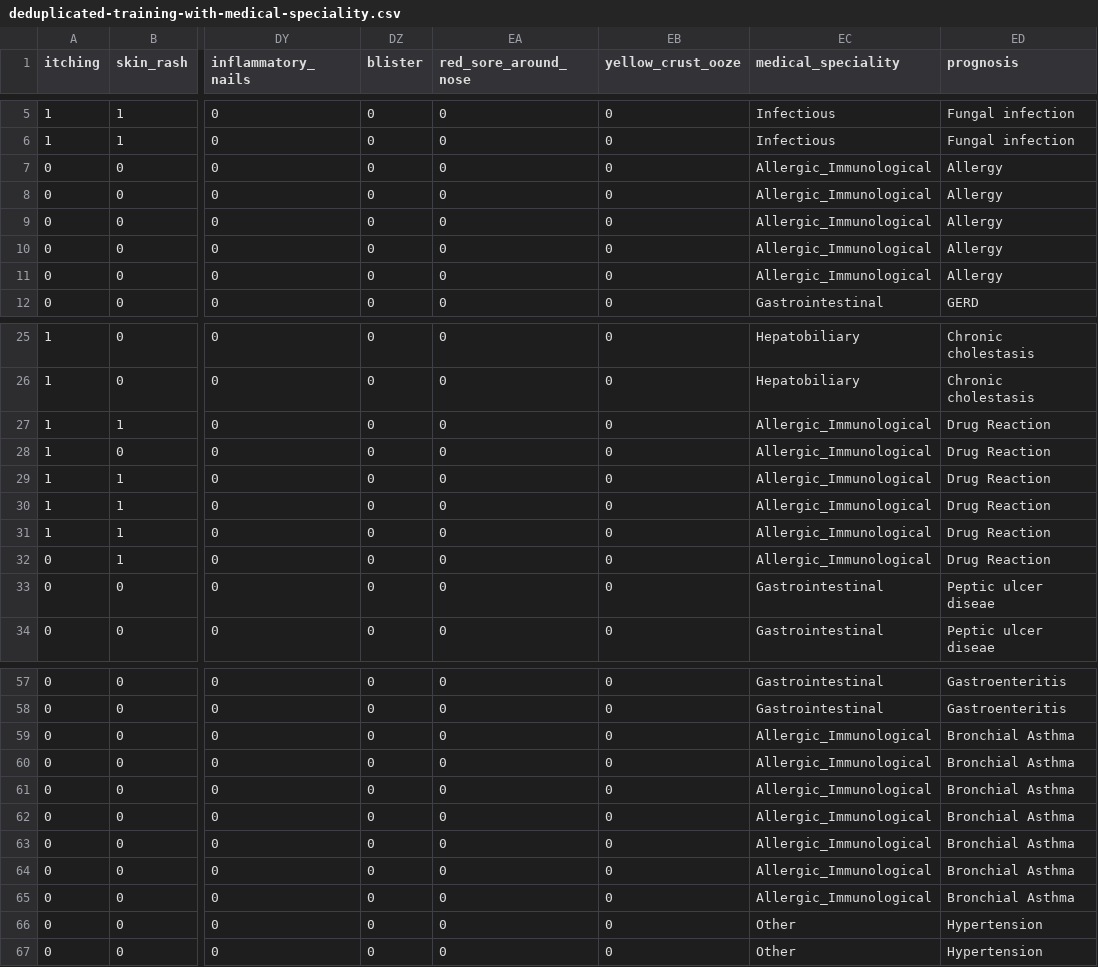
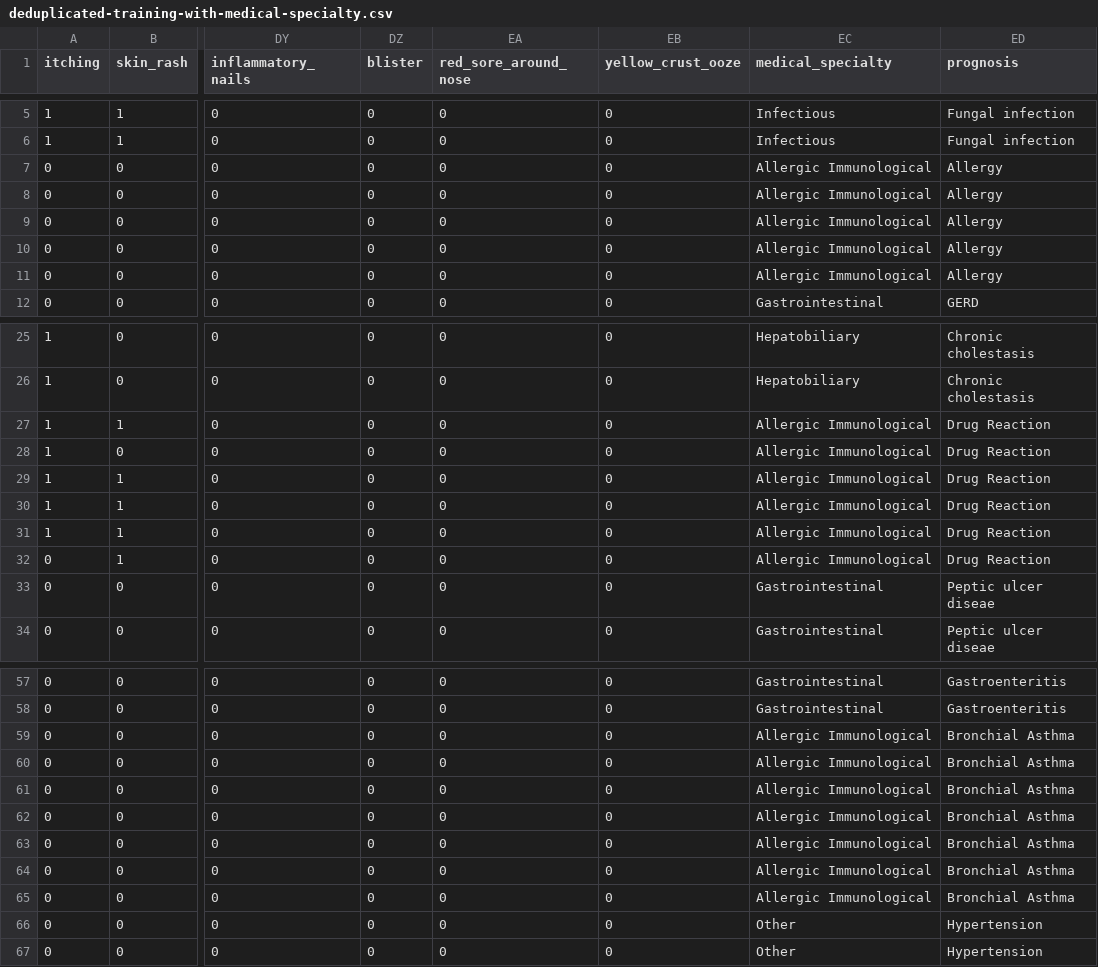
Before and after one commit to msugar/team_3_project, a CSV file: data/processed/deduplicated-training-with-medical-specialty.csv (was data/processed/deduplicated-training-with-medical-speciality.csv), drawn as a sheet; only a part is shown, gaps mark what is left out; the diff names each change by its address in the sheet, - before the commit and + after, or states it on an @@ line.

Commit message:
fix: Fix typos and update plots in EDA

```diff
--- a/data/processed/deduplicated-training-with-medical-speciality.csv
+++ b/data/processed/deduplicated-training-with-medical-specialty.csv
-EC1: medical_speciality
+EC1: medical_specialty
-EC7:EC11 (medical_specialty): Allergic_Immunological
+EC7:EC11 (medical_specialty): Allergic Immunological
-EC27:EC32 (medical_specialty): Allergic_Immunological
+EC27:EC32 (medical_specialty): Allergic Immunological
-EC59:EC65 (medical_specialty): Allergic_Immunological
+EC59:EC65 (medical_specialty): Allergic Immunological
```
Also changed, not shown: data/processed/testing-with-medical-specialty.csv, 4 other files.
